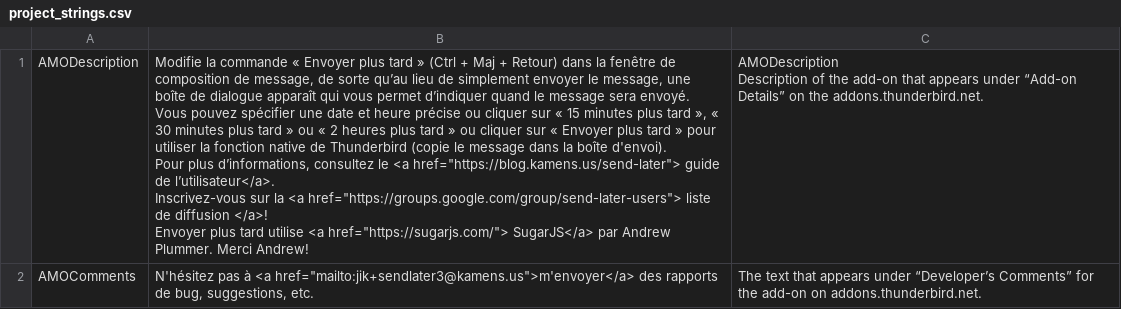
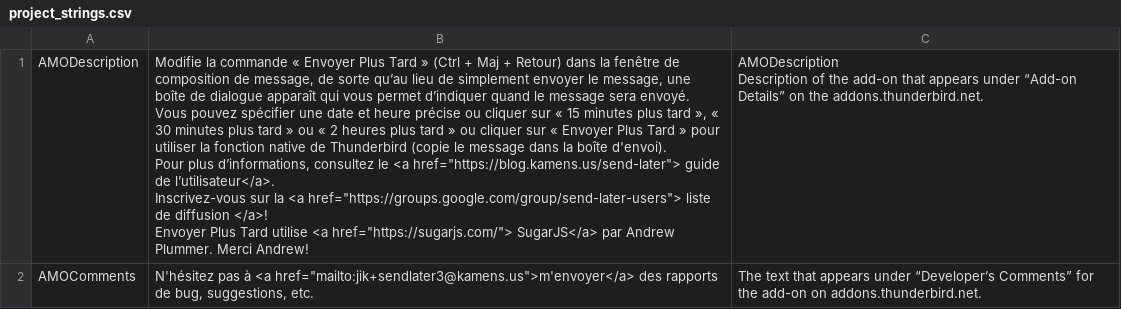
Before and after one commit to Extended-Thunder/send-later, a CSV file: src/l10n/fr-FR/project_strings.csv, drawn as a sheet.

Commit message:
The correct name of the add-on in French is "Envoyer Plus Tard"

```diff
--- a/src/l10n/fr-FR/project_strings.csv
+++ b/src/l10n/fr-FR/project_strings.csv
@@ -1,11 +1,11 @@
-"AMODescription","Modifie la commande « Envoyer plus tard » (Ctrl + Maj + Retour) dans la fenêtre de composition de message, de sorte qu’au lieu de simplement envoyer le message, une boîte de dialogue apparaît qui vous permet d’indiquer quand le message sera envoyé.
-
-Vous pouvez spécifier une date et heure précise ou cliquer sur « 15 minutes plus tard », « 30 minutes plus tard » ou « 2 heures plus tard » ou cliquer sur « Envoyer plus tard » pour utiliser la fonction native de Thunderbird (copie le message dans la boîte d'envoi).
-
-Pour plus d’informations, consultez le <a href=""https://blog.kamens.us/send-later""> guide de l’utilisateur</a>.
-
-Inscrivez-vous sur la <a href=""https://groups.google.com/group/send-later-users""> liste de diffusion </a>!
-
-Envoyer plus tard utilise <a href=""https://sugarjs.com/""> SugarJS</a> par Andrew Plummer. Merci Andrew!","AMODescription
-Description of the add-on that appears under “Add-on Details” on the addons.thunderbird.net."
+"AMODescription","Modifie la commande « Envoyer Plus Tard » (Ctrl + Maj + Retour) dans la fenêtre de composition de message, de sorte qu’au lieu de simplement envoyer le message, une boîte de dialogue apparaît qui vous permet d’indiquer quand le message sera envoyé.
+
+Vous pouvez spécifier une date et heure précise ou cliquer sur « 15 minutes plus tard », « 30 minutes plus tard » ou « 2 heures plus tard » ou cliquer sur « Envoyer Plus Tard » pour utiliser la fonction native de Thunderbird (copie le message dans la boîte d'envoi).
+
+Pour plus d’informations, consultez le <a href=""https://blog.kamens.us/send-later""> guide de l’utilisateur</a>.
+
+Inscrivez-vous sur la <a href=""https://groups.google.com/group/send-later-users""> liste de diffusion </a>!
+
+Envoyer Plus Tard utilise <a href=""https://sugarjs.com/""> SugarJS</a> par Andrew Plummer. Merci Andrew!","AMODescription
+Description of the add-on that appears under “Add-on Details” on the addons.thunderbird.net."
 "AMOComments","N'hésitez pas à <a href=""mailto:jik+sendlater3@kamens.us"">m'envoyer</a> des rapports de bug, suggestions, etc.","The text that appears under “Developer’s Comments” for the add-on on addons.thunderbird.net."
```
Also changed, not shown: 5 other files.
